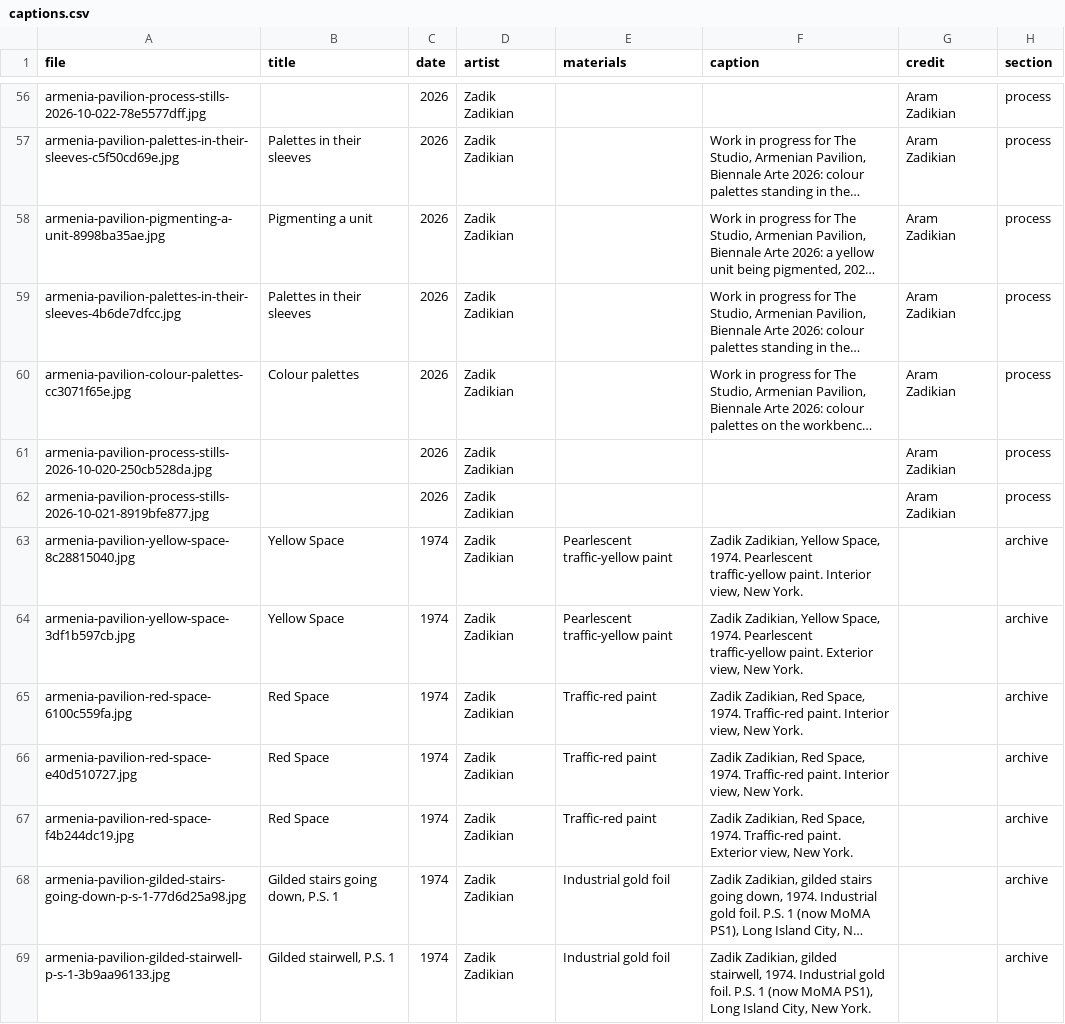
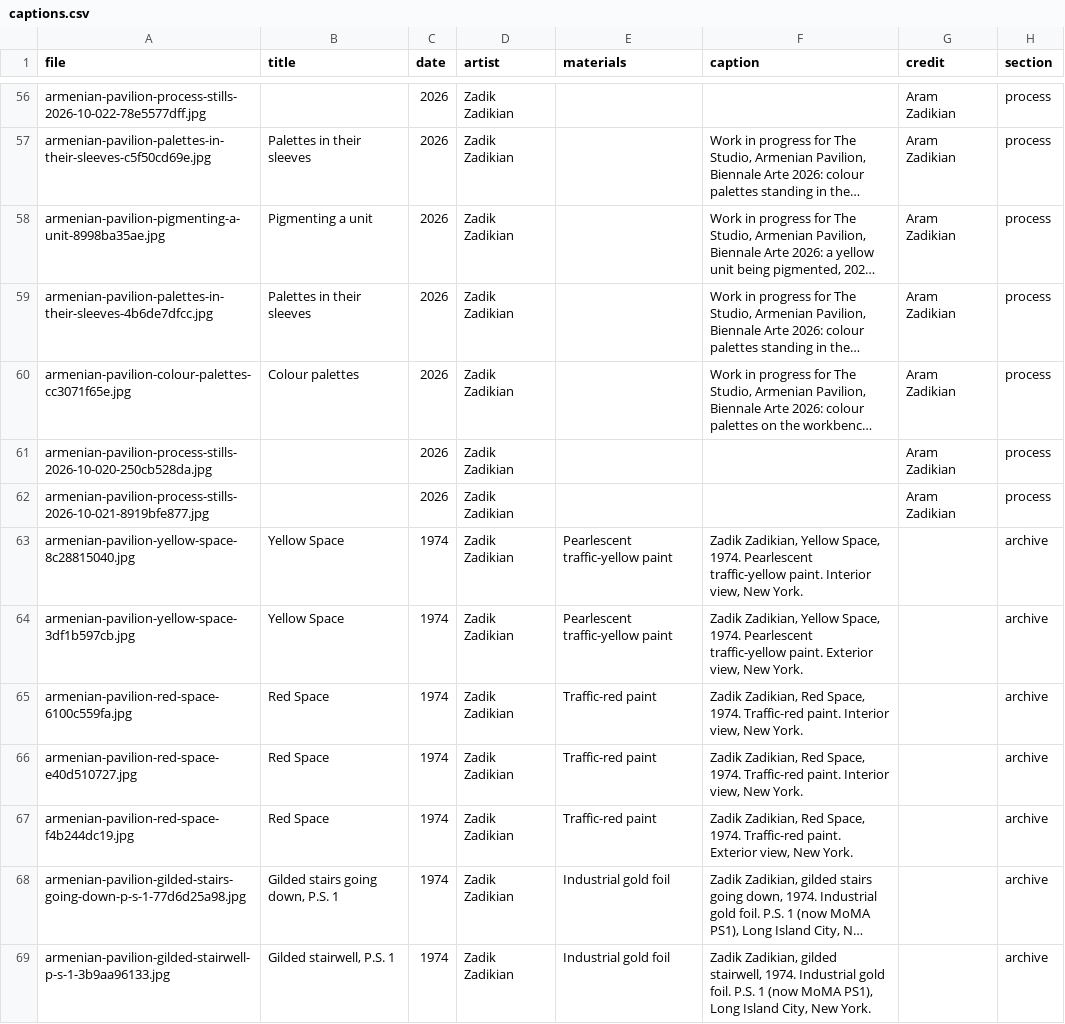
Before and after one commit to brancusi/am-pavilion-2026, a CSV file: resources/data/press/captions.csv, drawn as a sheet; only a part is shown, gaps mark what is left out; long unchanged cells end in …; the diff covers the shown part only; the diff names each change by its address in the sheet, - before the commit and + after, or states it on an @@ line.

```diff
--- a/resources/data/press/captions.csv
+++ b/resources/data/press/captions.csv
-A56 (file): armenia-pavilion-process-stills-2026-10-022-78e5577dff.jpg
+A56 (file): armenian-pavilion-process-stills-2026-10-022-78e5577dff.jpg
-A57 (file): armenia-pavilion-palettes-in-their-sleeves-c5f50cd69e.jpg
+A57 (file): armenian-pavilion-palettes-in-their-sleeves-c5f50cd69e.jpg
-A58 (file): armenia-pavilion-pigmenting-a-unit-8998ba35ae.jpg
+A58 (file): armenian-pavilion-pigmenting-a-unit-8998ba35ae.jpg
-A59 (file): armenia-pavilion-palettes-in-their-sleeves-4b6de7dfcc.jpg
+A59 (file): armenian-pavilion-palettes-in-their-sleeves-4b6de7dfcc.jpg
-A60 (file): armenia-pavilion-colour-palettes-cc3071f65e.jpg
+A60 (file): armenian-pavilion-colour-palettes-cc3071f65e.jpg
-A61 (file): armenia-pavilion-process-stills-2026-10-020-250cb528da.jpg
+A61 (file): armenian-pavilion-process-stills-2026-10-020-250cb528da.jpg
-A62 (file): armenia-pavilion-process-stills-2026-10-021-8919bfe877.jpg
+A62 (file): armenian-pavilion-process-stills-2026-10-021-8919bfe877.jpg
-A63 (file): armenia-pavilion-yellow-space-8c28815040.jpg
+A63 (file): armenian-pavilion-yellow-space-8c28815040.jpg
-A64 (file): armenia-pavilion-yellow-space-3df1b597cb.jpg
+A64 (file): armenian-pavilion-yellow-space-3df1b597cb.jpg
-A65 (file): armenia-pavilion-red-space-6100c559fa.jpg
+A65 (file): armenian-pavilion-red-space-6100c559fa.jpg
-A66 (file): armenia-pavilion-red-space-e40d510727.jpg
+A66 (file): armenian-pavilion-red-space-e40d510727.jpg
-A67 (file): armenia-pavilion-red-space-f4b244dc19.jpg
+A67 (file): armenian-pavilion-red-space-f4b244dc19.jpg
-A68 (file): armenia-pavilion-gilded-stairs-going-down-p-s-1-77d6d25a98.jpg
+A68 (file): armenian-pavilion-gilded-stairs-going-down-p-s-1-77d6d25a98.jpg
-A69 (file): armenia-pavilion-gilded-stairwell-p-s-1-3b9aa96133.jpg
+A69 (file): armenian-pavilion-gilded-stairwell-p-s-1-3b9aa96133.jpg
```
Also changed, not shown: 70 edited cells elsewhere in this file, 6 other files.
